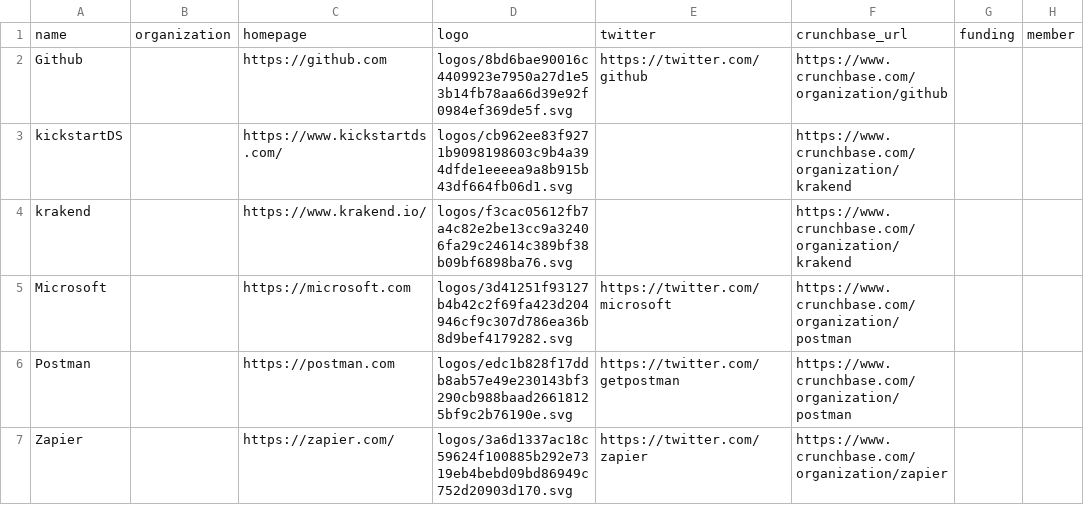
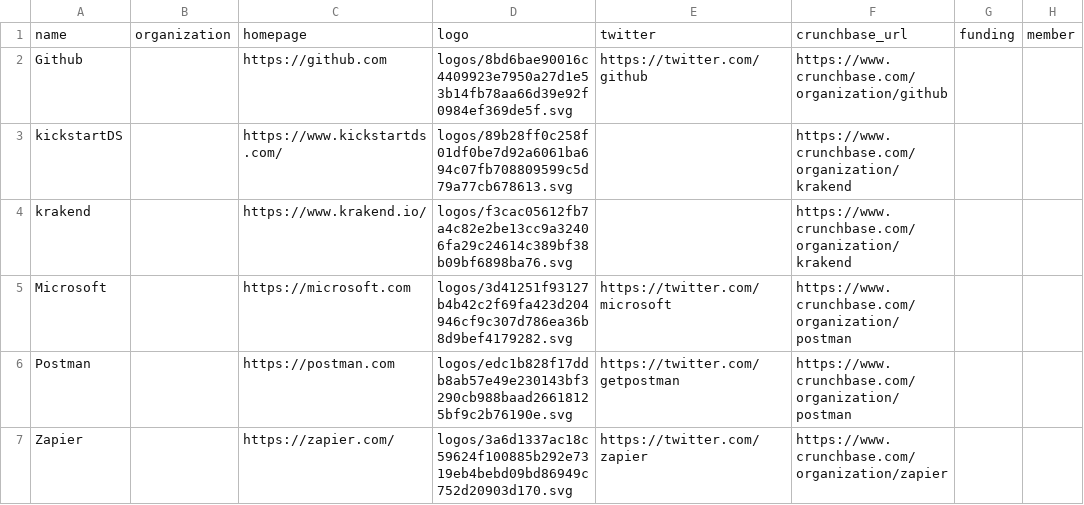
Before and after one commit to aialok/landscapes, a CSV file: build/docs/items.csv, drawn as a sheet; only a part is shown; the diff names each change by its address in the sheet, - before the commit and + after, or states it on an @@ line.

```diff
--- a/build/docs/items.csv
+++ b/build/docs/items.csv
-D3: logos/cb962ee83f9271b9098198603c9b4a394dfde1eeeea9a8b915b43df664fb06d1.svg
+D3: logos/89b28ff0c258f01df0be7d92a6061ba694c07fb708809599c5d79a77cb678613.svg
```
Also changed, not shown: 14 other files.
